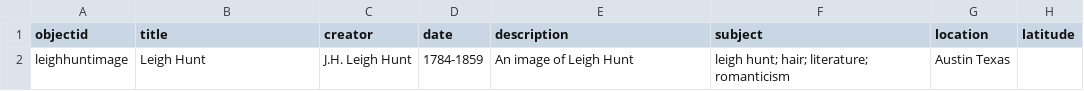
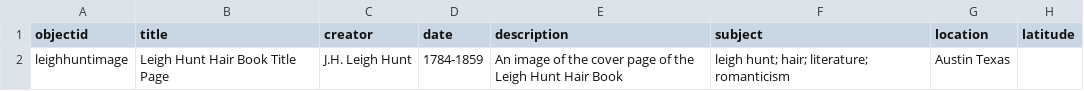
Before and after one commit to trentwintermeier/leigh-hunt-hair-book, a CSV file: _data/projectmetadata.csv, drawn as a sheet; only a part is shown; the diff covers the shown part only; the diff names each change by its address in the sheet, - before the commit and + after, or states it on an @@ line.

```diff
--- a/_data/projectmetadata.csv
+++ b/_data/projectmetadata.csv
-B2 (title): Leigh Hunt
+B2 (title): Leigh Hunt Hair Book Title Page
-E2 (description): An image of Leigh Hunt
+E2 (description): An image of the cover page of the Leigh Hunt Hair Book
```
Also changed, not shown: 1 added row elsewhere in this file, 2 other files.
